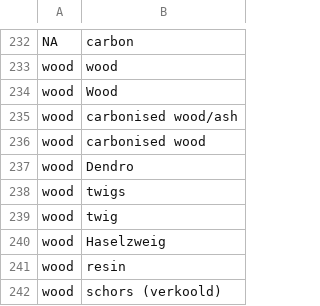
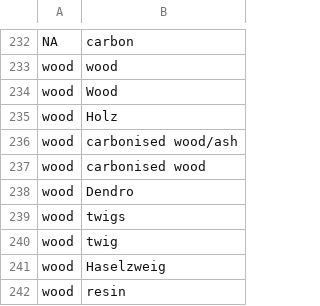
Before and after one commit to ropensci/c14bazAAR, a CSV file: data-raw/material_thesaurus.csv, drawn as a sheet; only a part is shown, gaps mark what is left out; the shorter side is filled out with more unchanged rows; the diff names each change by its address in the sheet, - before the commit and + after, or states it on an @@ line.

Commit message:
Update material_thesaurus.csv

```diff
--- a/data-raw/material_thesaurus.csv
+++ b/data-raw/material_thesaurus.csv
+row 235: wood | Holz
```
